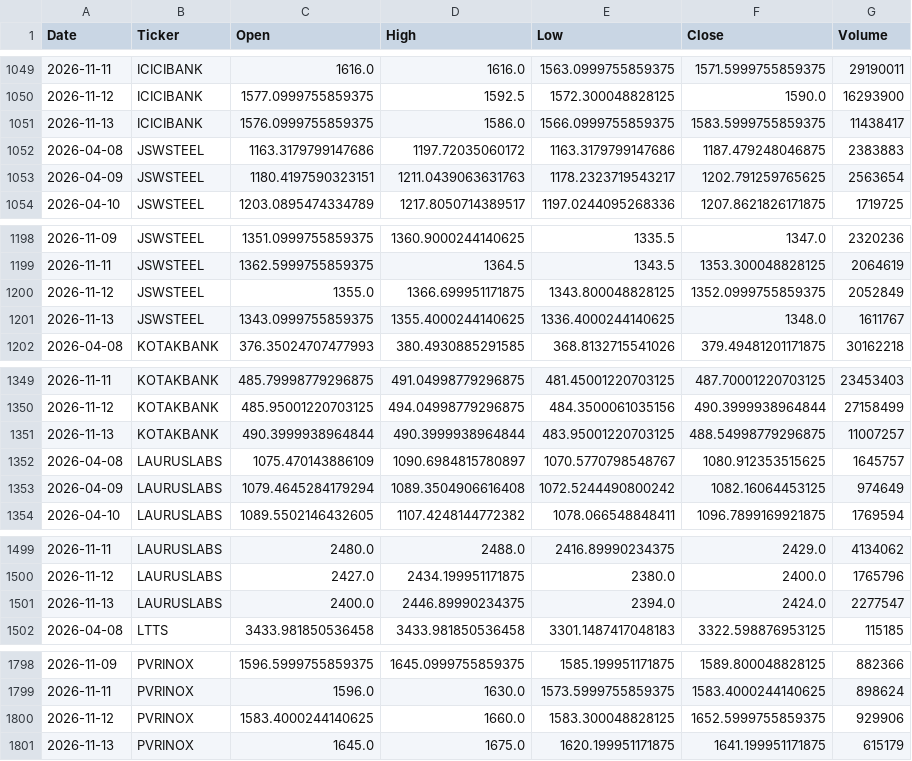
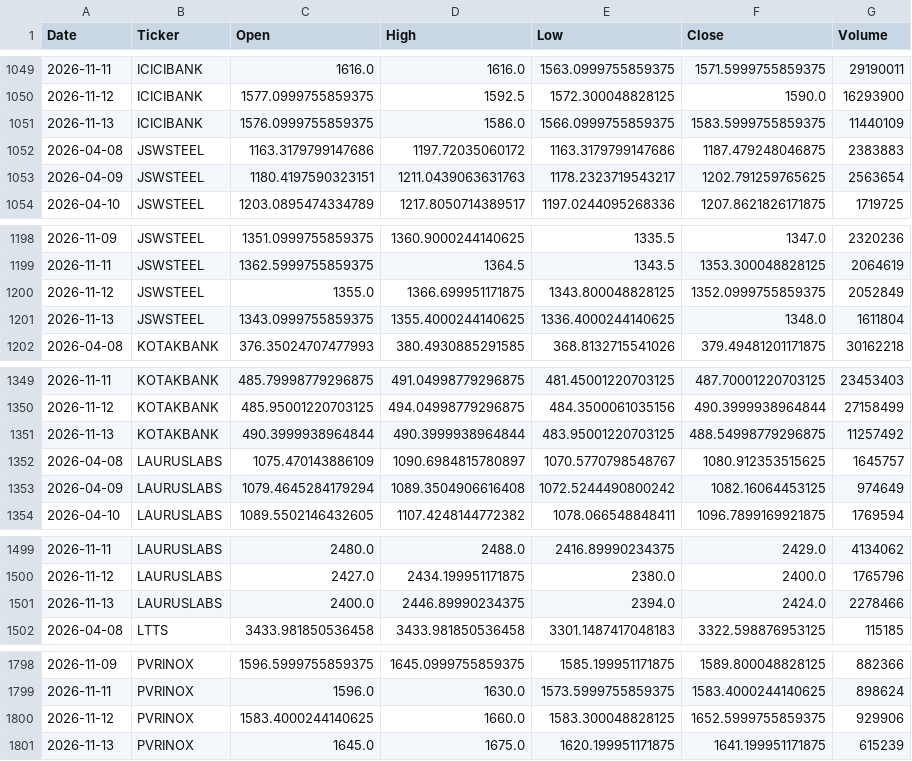
Before and after one commit to spy15007-arch/Apex-Quant-Engine, a CSV file: chart_data.csv, drawn as a sheet; only a part is shown, gaps mark what is left out; the diff covers the shown part only.

```diff
--- a/chart_data.csv
+++ b/chart_data.csv
@@ -1050,3 +1050,3 @@ Date,Ticker,Open,High,Low,Close,Volume
 2026-11-12,ICICIBANK,1577.0999755859375,1592.5,1572.300048828125,1590.0,16293900
-2026-11-13,ICICIBANK,1576.0999755859375,1586.0,1566.0999755859375,1583.5999755859375,11438417
+2026-11-13,ICICIBANK,1576.0999755859375,1586.0,1566.0999755859375,1583.5999755859375,11440109
 2026-04-08,JSWSTEEL,1163.3179799147686,1197.72035060172,1163.3179799147686,1187.479248046875,2383883
@@ -1200,3 +1200,3 @@ Date,Ticker,Open,High,Low,Close,Volume
 2026-11-12,JSWSTEEL,1355.0,1366.699951171875,1343.800048828125,1352.0999755859375,2052849
-2026-11-13,JSWSTEEL,1343.0999755859375,1355.4000244140625,1336.4000244140625,1348.0,1611767
+2026-11-13,JSWSTEEL,1343.0999755859375,1355.4000244140625,1336.4000244140625,1348.0,1611804
 2026-04-08,KOTAKBANK,376.35024707477993,380.4930885291585,368.8132715541026,379.49481201171875,30162218
@@ -1350,3 +1350,3 @@ Date,Ticker,Open,High,Low,Close,Volume
 2026-11-12,KOTAKBANK,485.95001220703125,494.04998779296875,484.3500061035156,490.3999938964844,27158499
-2026-11-13,KOTAKBANK,490.3999938964844,490.3999938964844,483.95001220703125,488.54998779296875,11007257
+2026-11-13,KOTAKBANK,490.3999938964844,490.3999938964844,483.95001220703125,488.54998779296875,11257492
 2026-04-08,LAURUSLABS,1075.470143886109,1090.6984815780897,1070.5770798548767,1080.912353515625,1645757
@@ -1500,3 +1500,3 @@ Date,Ticker,Open,High,Low,Close,Volume
 2026-11-12,LAURUSLABS,2427.0,2434.199951171875,2380.0,2400.0,1765796
-2026-11-13,LAURUSLABS,2400.0,2446.89990234375,2394.0,2424.0,2277547
+2026-11-13,LAURUSLABS,2400.0,2446.89990234375,2394.0,2424.0,2278466
 2026-04-08,LTTS,3433.981850536458,3433.981850536458,3301.1487417048183,3322.598876953125,115185
@@ -1800,2 +1800,2 @@ Date,Ticker,Open,High,Low,Close,Volume
 2026-11-12,PVRINOX,1583.4000244140625,1660.0,1583.300048828125,1652.5999755859375,929906
-2026-11-13,PVRINOX,1645.0,1675.0,1620.199951171875,1641.199951171875,615179
+2026-11-13,PVRINOX,1645.0,1675.0,1620.199951171875,1641.199951171875,615239
```
Also changed, not shown: 5 edited cells elsewhere in this file, all_setups.csv, 1 other file.
